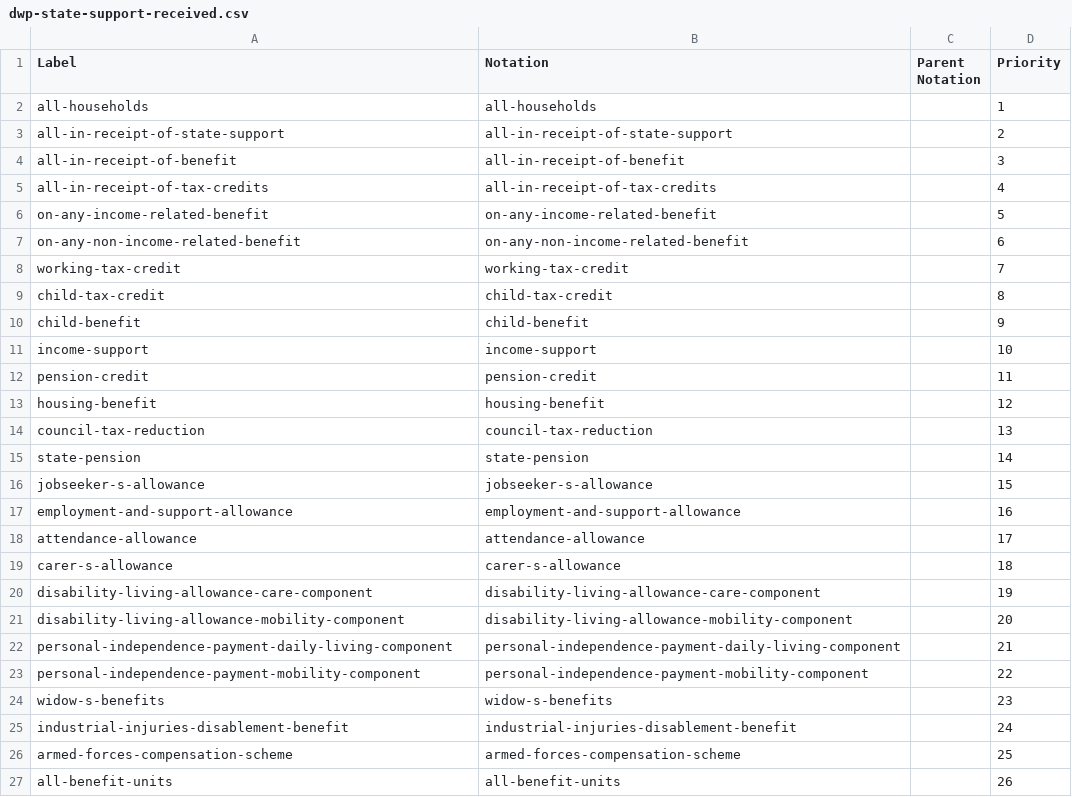
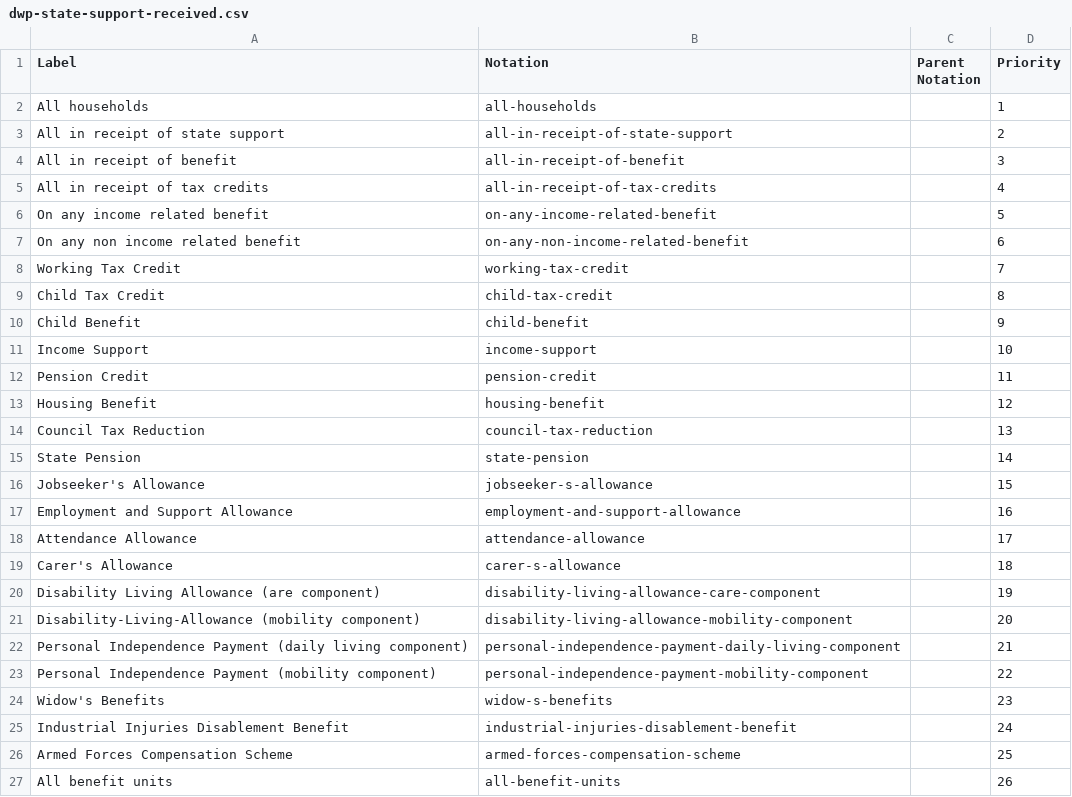
Before and after one commit to GSS-Cogs/family-affordable-housing, a CSV file: reference/codelists/dwp-state-support-received.csv, drawn as a sheet.

Commit message:
Update dwp-state-support-received.csv

```diff
--- a/reference/codelists/dwp-state-support-received.csv
+++ b/reference/codelists/dwp-state-support-received.csv
@@ -1,27 +1,27 @@
 Label,Notation,Parent Notation,Priority
-all-households,all-households,,1
-all-in-receipt-of-state-support,all-in-receipt-of-state-support,,2
-all-in-receipt-of-benefit,all-in-receipt-of-benefit,,3
-all-in-receipt-of-tax-credits,all-in-receipt-of-tax-credits,,4
-on-any-income-related-benefit,on-any-income-related-benefit,,5
-on-any-non-income-related-benefit,on-any-non-income-related-benefit,,6
-working-tax-credit,working-tax-credit,,7
-child-tax-credit,child-tax-credit,,8
-child-benefit,child-benefit,,9
-income-support,income-support,,10
-pension-credit,pension-credit,,11
-housing-benefit,housing-benefit,,12
-council-tax-reduction,council-tax-reduction,,13
-state-pension,state-pension,,14
-jobseeker-s-allowance,jobseeker-s-allowance,,15
-employment-and-support-allowance,employment-and-support-allowance,,16
-attendance-allowance,attendance-allowance,,17
-carer-s-allowance,carer-s-allowance,,18
-disability-living-allowance-care-component,disability-living-allowance-care-component,,19
-disability-living-allowance-mobility-component,disability-living-allowance-mobility-component,,20
-personal-independence-payment-daily-living-component,personal-independence-payment-daily-living-component,,21
-personal-independence-payment-mobility-component,personal-independence-payment-mobility-component,,22
-widow-s-benefits,widow-s-benefits,,23
-industrial-injuries-disablement-benefit,industrial-injuries-disablement-benefit,,24
-armed-forces-compensation-scheme,armed-forces-compensation-scheme,,25
-all-benefit-units,all-benefit-units,,26
+All households,all-households,,1
+All in receipt of state support,all-in-receipt-of-state-support,,2
+All in receipt of benefit,all-in-receipt-of-benefit,,3
+All in receipt of tax credits,all-in-receipt-of-tax-credits,,4
+On any income related benefit,on-any-income-related-benefit,,5
+On any non income related benefit,on-any-non-income-related-benefit,,6
+Working Tax Credit,working-tax-credit,,7
+Child Tax Credit,child-tax-credit,,8
+Child Benefit,child-benefit,,9
+Income Support,income-support,,10
+Pension Credit,pension-credit,,11
+Housing Benefit,housing-benefit,,12
+Council Tax Reduction,council-tax-reduction,,13
+State Pension,state-pension,,14
+Jobseeker's Allowance,jobseeker-s-allowance,,15
+Employment and Support Allowance,employment-and-support-allowance,,16
+Attendance Allowance,attendance-allowance,,17
+Carer's Allowance,carer-s-allowance,,18
+Disability Living Allowance (are component),disability-living-allowance-care-component,,19
+Disability-Living-Allowance (mobility component),disability-living-allowance-mobility-component,,20
+Personal Independence Payment (daily living component),personal-independence-payment-daily-living-component,,21
+Personal Independence Payment (mobility component),personal-independence-payment-mobility-component,,22
+Widow's Benefits,widow-s-benefits,,23
+Industrial Injuries Disablement Benefit,industrial-injuries-disablement-benefit,,24
+Armed Forces Compensation Scheme,armed-forces-compensation-scheme,,25
+All benefit units,all-benefit-units,,26
```
